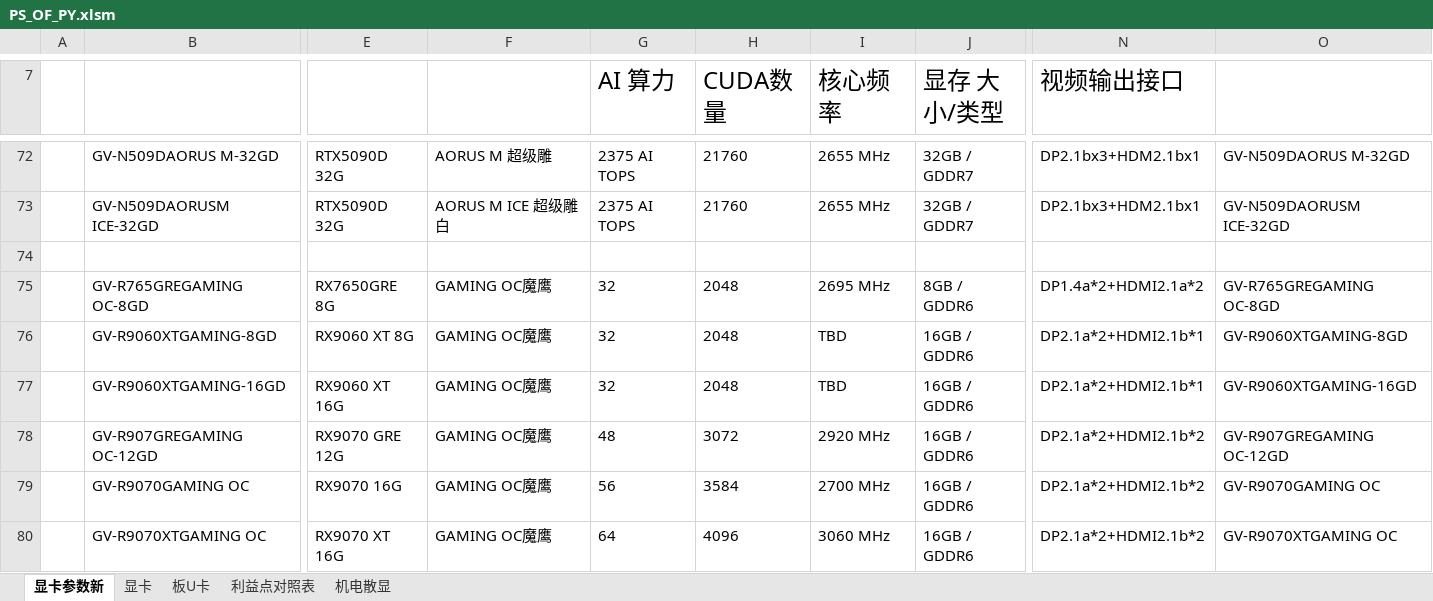
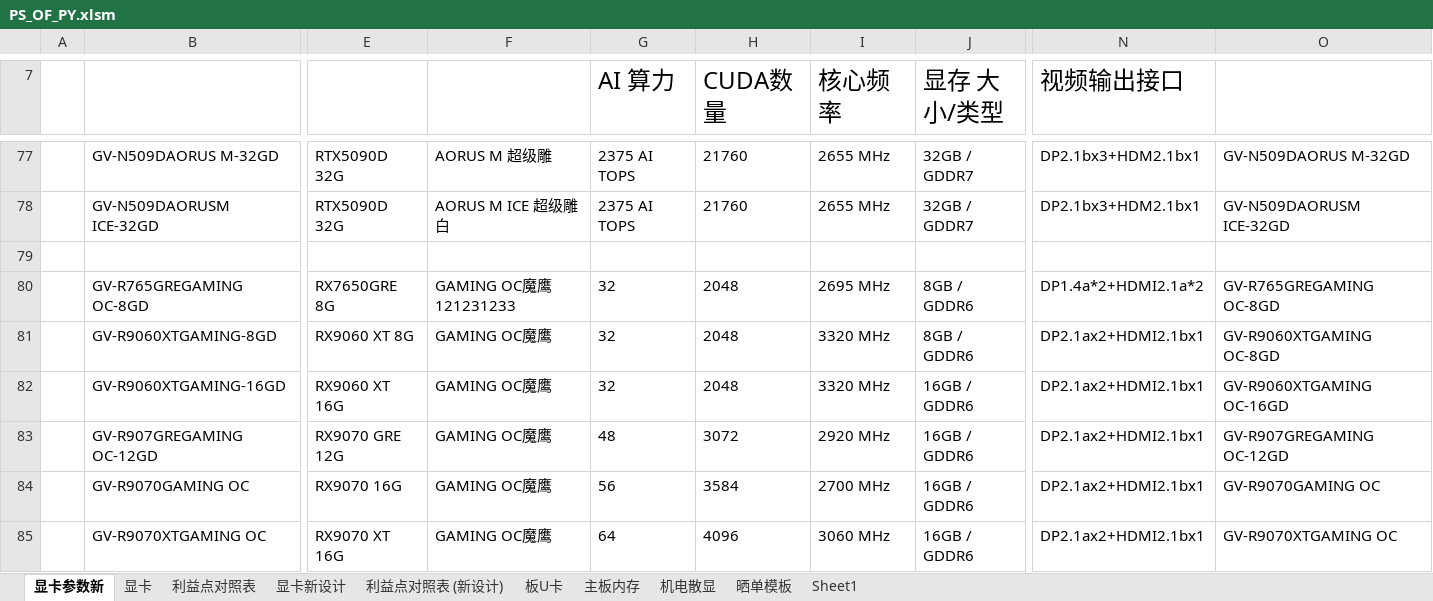
Before and after one commit to irx999/ps_of_py, an Excel workbook: PS_OF_PY.xlsm, sheet 显卡参数新, drawn as a sheet; only a part is shown, gaps mark what is left out; values as stored, in another font and other column widths than the file's, no borders; charts and pictures and conditional formats and table styles not drawn; addresses are those after the commit; the diff covers the shown part only; the diff names each change by its address in the sheet, - before the commit and + after, or states it on an @@ line.

```diff
--- a/PS_OF_PY.xlsm (sheet 显卡参数新)
+++ b/PS_OF_PY.xlsm (sheet 显卡参数新)
+sheet tab: 显卡新设计
+sheet tab: 利益点对照表 (新设计)
+sheet tab: 主板内存
+sheet tab: 晒单模板
+sheet tab: Sheet1
@@ sheet tab order changed: 显卡参数新 | 显卡 | 利益点对照表 | 显卡新设计 | 利益点对照表 (新设计) | 板U卡 | 主板内存 | 机电散显 | 晒单模板 | Sheet1 @@
-F80: GAMING OC魔鹰
+F80: GAMING OC魔鹰121231233
-I81:I82 (核心频率): TBD
+I81:I82 (核心频率): 3320 MHz
-J81 (显存 大小/类型): 16GB / GDDR6
+J81 (显存 大小/类型): 8GB / GDDR6
-N81:N82 (视频输出接口): DP2.1a*2+HDMI2.1b*1
+N81:N82 (视频输出接口): DP2.1ax2+HDMI2.1bx1
-O81: GV-R9060XTGAMING-8GD
+O81: GV-R9060XTGAMING OC-8GD
-O82: GV-R9060XTGAMING-16GD
+O82: GV-R9060XTGAMING OC-16GD
-N83:N85 (视频输出接口): DP2.1a*2+HDMI2.1b*2
+N83:N85 (视频输出接口): DP2.1ax2+HDMI2.1bx1
```
Also changed, not shown: 9 added rows, 4 removed rows and 18 edited cells elsewhere in this sheet, sheet 机电散显, sheet 显卡, sheet 利益点对照表, formulas that keep their value, charts or pictures, test.xlsm, 1 other file.
